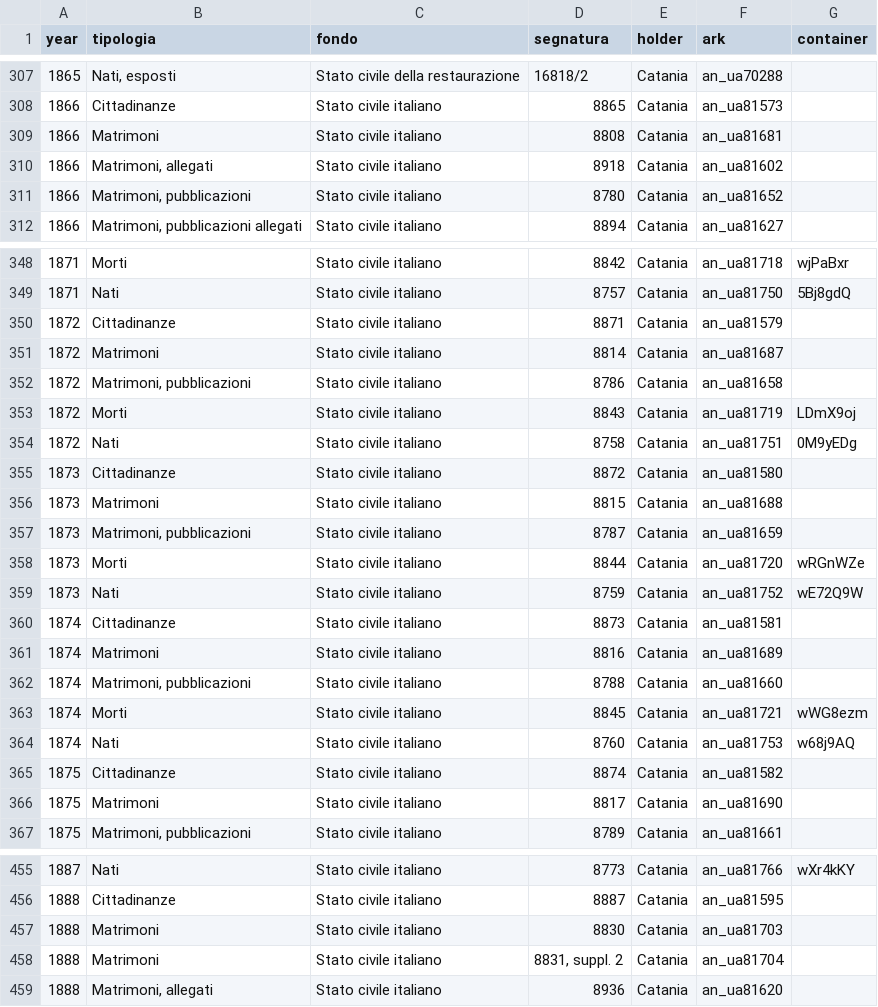
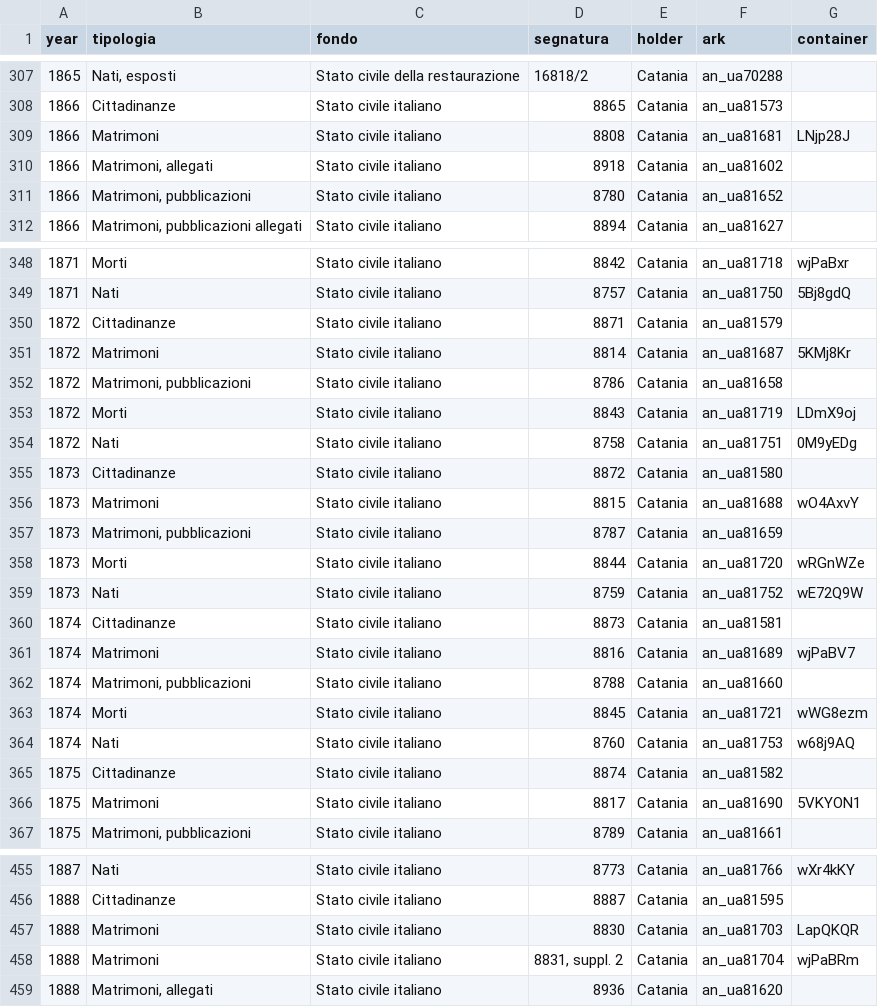
Before and after one commit to daviddef/TheMazza, a TSV file: data/mascali-arks.tsv, drawn as a sheet; only a part is shown, gaps mark what is left out; the diff covers the shown part only.

```diff
--- a/data/mascali-arks.tsv
+++ b/data/mascali-arks.tsv
@@ -308,3 +308,3 @@ year	tipologia	fondo	segnatura	holder	ark	container
 1866	Cittadinanze	Stato civile italiano	8865	Catania	an_ua81573	
-1866	Matrimoni	Stato civile italiano	8808	Catania	an_ua81681	
+1866	Matrimoni	Stato civile italiano	8808	Catania	an_ua81681	LNjp28J
 1866	Matrimoni, allegati	Stato civile italiano	8918	Catania	an_ua81602	
@@ -350,3 +350,3 @@ year	tipologia	fondo	segnatura	holder	ark	container
 1872	Cittadinanze	Stato civile italiano	8871	Catania	an_ua81579	
-1872	Matrimoni	Stato civile italiano	8814	Catania	an_ua81687	
+1872	Matrimoni	Stato civile italiano	8814	Catania	an_ua81687	5KMj8Kr
 1872	Matrimoni, pubblicazioni	Stato civile italiano	8786	Catania	an_ua81658	
@@ -355,3 +355,3 @@ year	tipologia	fondo	segnatura	holder	ark	container
 1873	Cittadinanze	Stato civile italiano	8872	Catania	an_ua81580	
-1873	Matrimoni	Stato civile italiano	8815	Catania	an_ua81688	
+1873	Matrimoni	Stato civile italiano	8815	Catania	an_ua81688	wO4AxvY
 1873	Matrimoni, pubblicazioni	Stato civile italiano	8787	Catania	an_ua81659	
@@ -360,3 +360,3 @@ year	tipologia	fondo	segnatura	holder	ark	container
 1874	Cittadinanze	Stato civile italiano	8873	Catania	an_ua81581	
-1874	Matrimoni	Stato civile italiano	8816	Catania	an_ua81689	
+1874	Matrimoni	Stato civile italiano	8816	Catania	an_ua81689	wjPaBV7
 1874	Matrimoni, pubblicazioni	Stato civile italiano	8788	Catania	an_ua81660	
@@ -365,3 +365,3 @@ year	tipologia	fondo	segnatura	holder	ark	container
 1875	Cittadinanze	Stato civile italiano	8874	Catania	an_ua81582	
-1875	Matrimoni	Stato civile italiano	8817	Catania	an_ua81690	
+1875	Matrimoni	Stato civile italiano	8817	Catania	an_ua81690	5VKYON1
 1875	Matrimoni, pubblicazioni	Stato civile italiano	8789	Catania	an_ua81661	
@@ -456,4 +456,4 @@ year	tipologia	fondo	segnatura	holder	ark	container
 1888	Cittadinanze	Stato civile italiano	8887	Catania	an_ua81595	
-1888	Matrimoni	Stato civile italiano	8830	Catania	an_ua81703	
-1888	Matrimoni	Stato civile italiano	8831, suppl. 2	Catania	an_ua81704	
+1888	Matrimoni	Stato civile italiano	8830	Catania	an_ua81703	LapQKQR
+1888	Matrimoni	Stato civile italiano	8831, suppl. 2	Catania	an_ua81704	wjPaBRm
 1888	Matrimoni, allegati	Stato civile italiano	8936	Catania	an_ua81620	
```
Also changed, not shown: 22 edited cells elsewhere in this file, 5 other files.
